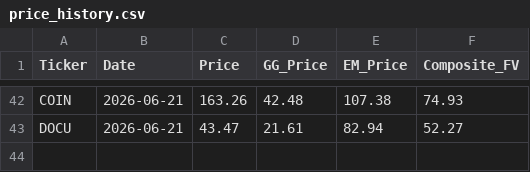
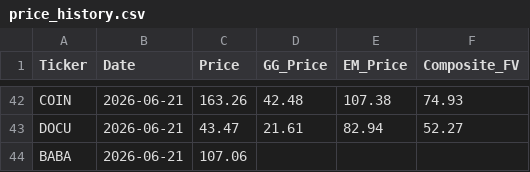
Before and after one commit to jaysang2908/Investment-Automation, a CSV file: price_history.csv, drawn as a sheet; only a part is shown, gaps mark what is left out; the diff names each change by its address in the sheet, - before the commit and + after, or states it on an @@ line.

Commit message:
history: BABA price/FV snapshot

```diff
--- a/price_history.csv
+++ b/price_history.csv
+row 44: BABA | 2026-06-21 | 107.06
```
